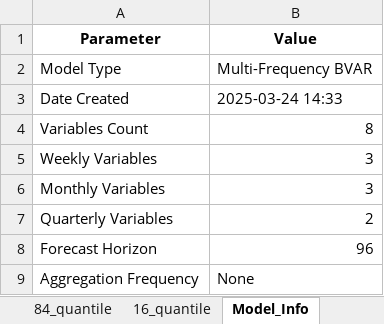
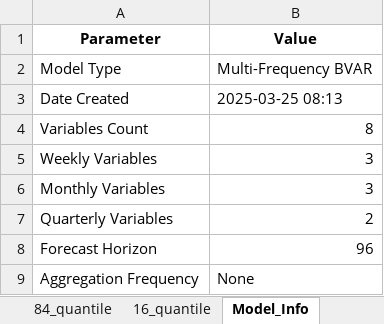
Before and after one commit to laurentflorin/SBFVAR, an Excel workbook: examples/test.xlsx, sheet Model_Info, drawn as a sheet; values as stored, in another font and other column widths than the file's, no borders; the diff names each change by its address in the sheet, - before the commit and + after, or states it on an @@ line.

```diff
--- a/examples/test.xlsx (sheet Model_Info)
+++ b/examples/test.xlsx (sheet Model_Info)
-B3 (Value): 2025-03-24 14:33
+B3 (Value): 2025-03-25 08:13
```
Also changed, not shown: sheet 95_quantile, sheet 84_quantile, sheet 5_quantile, sheet mean, sheet median, sheet 16_quantile, 1 other file.
